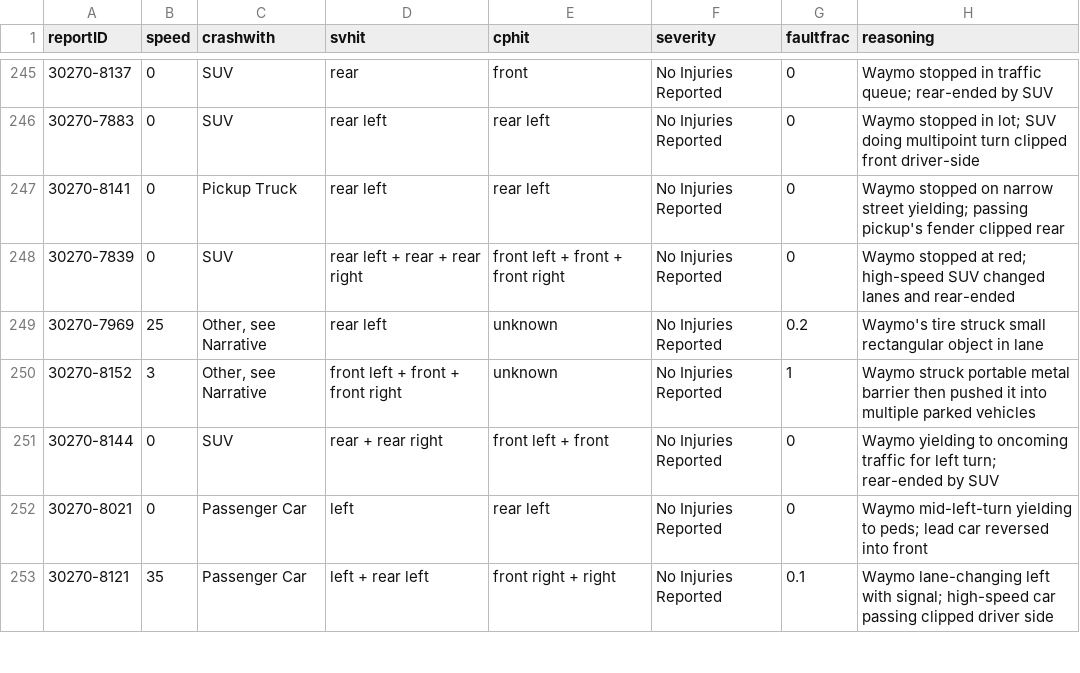
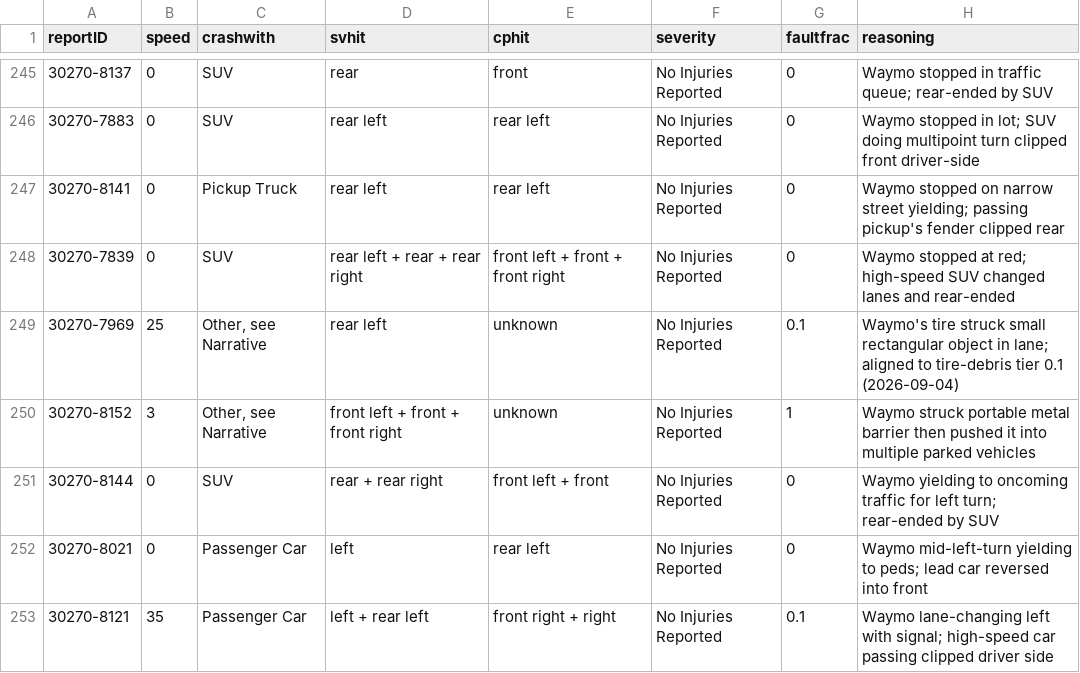
Before and after one commit to dreeves/crashla, a CSV file: data/faultfrac.csv, drawn as a sheet; only a part is shown, gaps mark what is left out; the diff covers the shown part only.

```diff
--- a/data/faultfrac.csv
+++ b/data/faultfrac.csv
@@ -248,3 +248,3 @@ reportID,speed,crashwith,svhit,cphit,severity,faultfrac,reasoning
 30270-7839,0,SUV,rear left + rear + rear right,front left + front + front right,No Injuries Reported,0,Waymo stopped at red; high-speed SUV changed lanes and rear-ended
-30270-7969,25,"Other, see Narrative",rear left,unknown,No Injuries Reported,0.2,Waymo's tire struck small rectangular object in lane
+30270-7969,25,"Other, see Narrative",rear left,unknown,No Injuries Reported,0.1,Waymo's tire struck small rectangular object in lane; aligned to tire-debris tier 0.1 (2026-09-04)
 30270-8152,3,"Other, see Narrative",front left + front + front right,unknown,No Injuries Reported,1,Waymo struck portable metal barrier then pushed it into multiple parked vehicles
```
Also changed, not shown: 1 removed row and 54 edited cells elsewhere in this file, data/vmt.csv, 24 other files.
